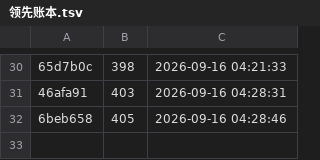
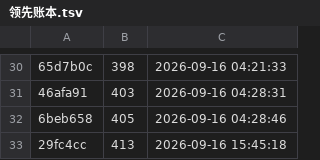
Before and after one commit to cl2763/LuckyLuxe, a TSV file: handoff/night-runs/领先账本.tsv, drawn as a sheet; only a part is shown, gaps mark what is left out; the diff names each change by its address in the sheet, - before the commit and + after, or states it on an @@ line.

```diff
--- a/handoff/night-runs/领先账本.tsv
+++ b/handoff/night-runs/领先账本.tsv
+row 33: 29fc4cc | 413 | 2026-09-16 15:45:18
```
Also changed, not shown: 2 other files.
